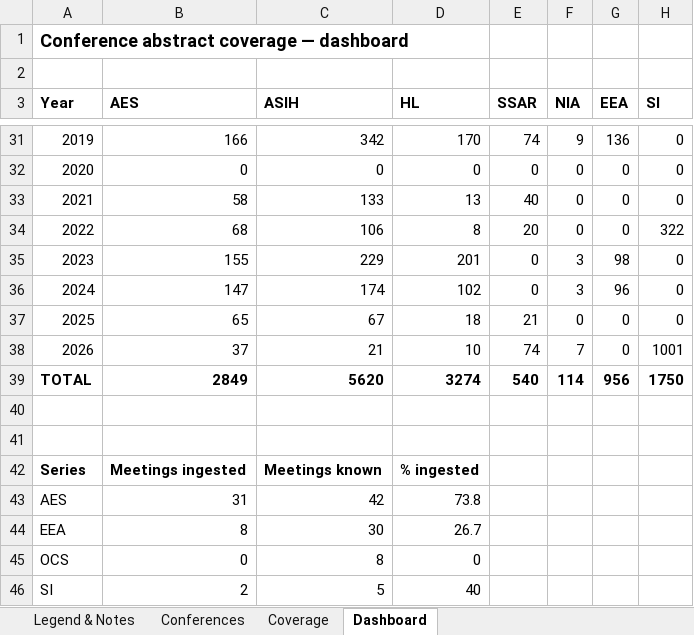
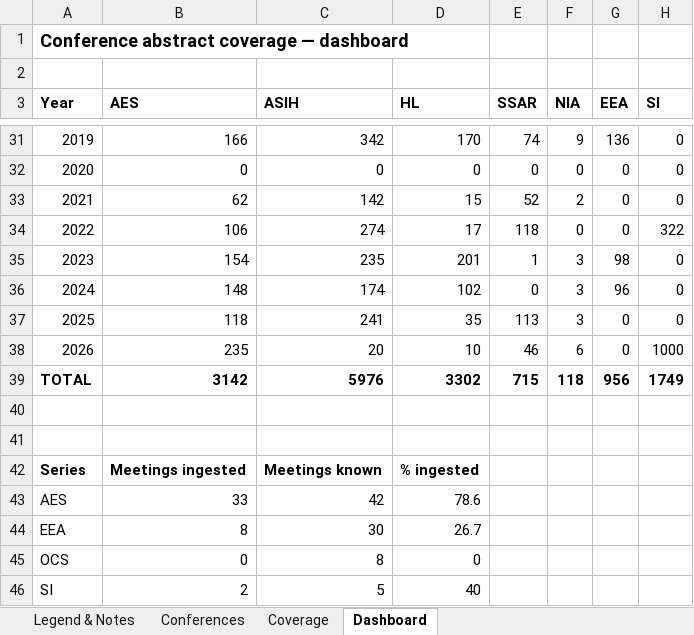
Before and after one commit to SimonDedman/elasmo_analyses, an Excel workbook: database/conference_coverage_matrix.xlsx, sheet Dashboard, drawn as a sheet; only a part is shown, gaps mark what is left out; values as stored, in another font and other column widths than the file's, no borders; charts and pictures not drawn; the diff names each change by its address in the sheet, - before the commit and + after, or states it on an @@ line.

```diff
--- a/database/conference_coverage_matrix.xlsx (sheet Dashboard)
+++ b/database/conference_coverage_matrix.xlsx (sheet Dashboard)
-B33 (AES): 58
+B33 (AES): 62
-C33 (ASIH): 133
+C33 (ASIH): 142
-D33 (HL): 13
+D33 (HL): 15
-E33 (SSAR): 40
+E33 (SSAR): 52
-F33 (NIA): 0
+F33 (NIA): 2
-B34 (AES): 68
+B34 (AES): 106
-C34 (ASIH): 106
+C34 (ASIH): 274
-D34 (HL): 8
+D34 (HL): 17
-E34 (SSAR): 20
+E34 (SSAR): 118
-B35 (AES): 155
+B35 (AES): 154
-C35 (ASIH): 229
+C35 (ASIH): 235
-E35 (SSAR): 0
+E35 (SSAR): 1
-B36 (AES): 147
+B36 (AES): 148
-B37 (AES): 65
+B37 (AES): 118
-C37 (ASIH): 67
+C37 (ASIH): 241
-D37 (HL): 18
+D37 (HL): 35
-E37 (SSAR): 21
+E37 (SSAR): 113
-F37 (NIA): 0
+F37 (NIA): 3
-B38 (AES): 37
+B38 (AES): 235
-C38 (ASIH): 21
+C38 (ASIH): 20
-E38 (SSAR): 74
+E38 (SSAR): 46
-F38 (NIA): 7
+F38 (NIA): 6
-H38 (SI): 1001
+H38 (SI): 1000
-B39 (AES): 2849
+B39 (AES): 3142
-C39 (ASIH): 5620
+C39 (ASIH): 5976
-D39 (HL): 3274
+D39 (HL): 3302
-E39 (SSAR): 540
+E39 (SSAR): 715
-F39 (NIA): 114
+F39 (NIA): 118
-H39 (SI): 1750
+H39 (SI): 1749
-B43 (AES): 31
+B43 (AES): 33
-D43 (HL): 73.8
+D43 (HL): 78.6
```
Also changed, not shown: sheet Coverage, sheet Conferences, outputs/conference_coverage_matrix.xlsx, 3 other files.
